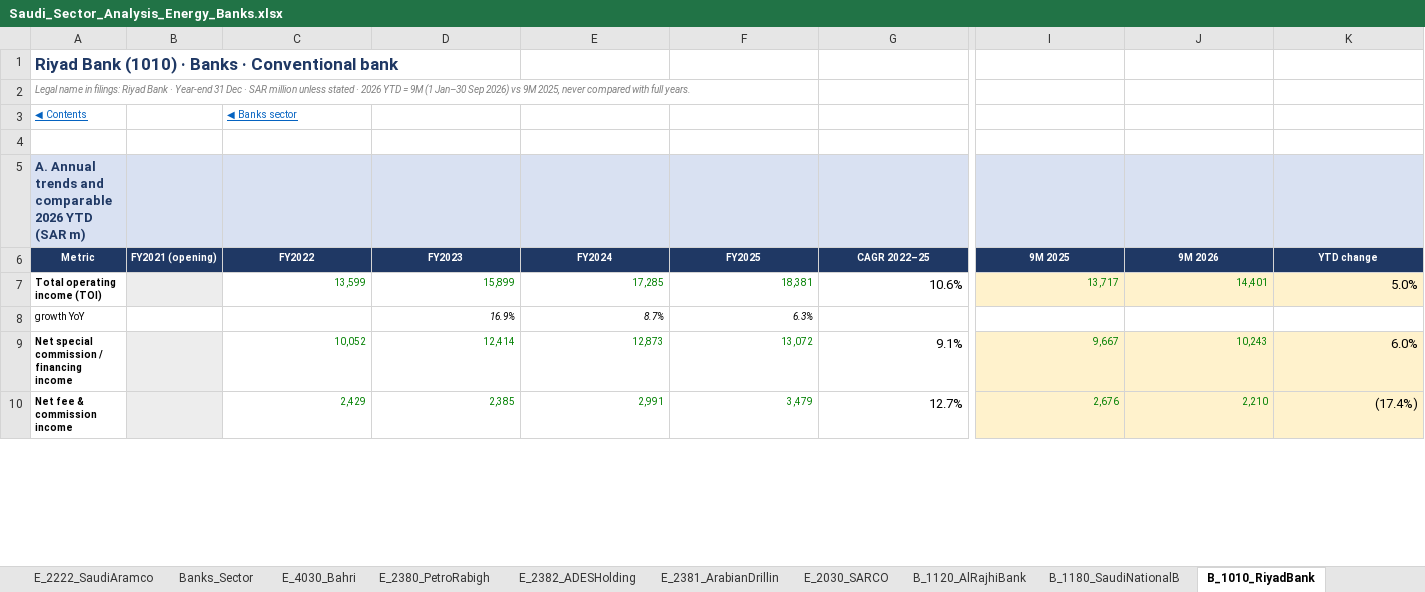
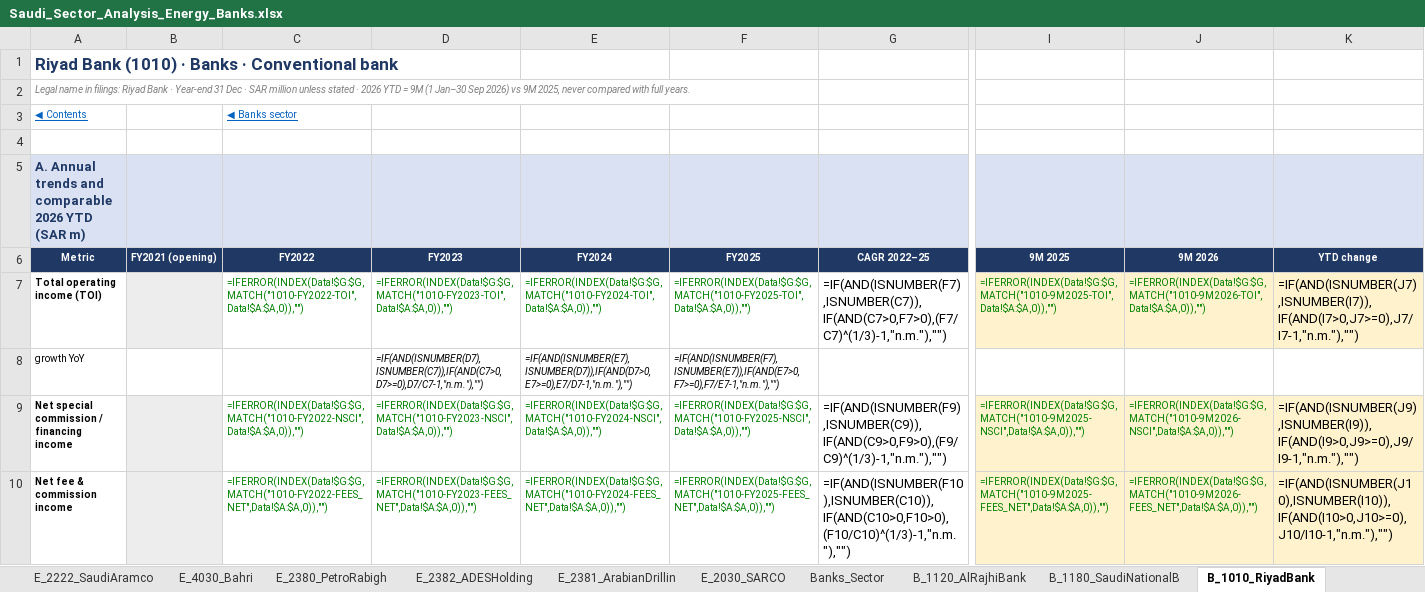
Before and after one commit to KhalidAba94/Test, an Excel workbook: sector-analysis/output/Saudi_Sector_Analysis_Energy_Banks.xlsx, sheet B_1010_RiyadBank, drawn as a sheet; only a part is shown, gaps mark what is left out; values as stored, in another font and other column widths than the file's, no borders; formulas without a stored value are shown as written; the diff covers the shown part only; the diff names each change by its address in the sheet, - before the commit and + after, or states it on an @@ line.

```diff
--- a/sector-analysis/output/Saudi_Sector_Analysis_Energy_Banks.xlsx (sheet B_1010_RiyadBank)
+++ b/sector-analysis/output/Saudi_Sector_Analysis_Energy_Banks.xlsx (sheet B_1010_RiyadBank)
@@ sheet tab order changed: E_2222_SaudiAramco | E_4030_Bahri | E_2380_PetroRabigh | E_2382_ADESHolding | E_2381_ArabianDrillin | E_2030_SARCO | Banks_Sector | B_1120_AlRajhiBank | B_1180_SaudiNationalB | B_1010_RiyadBank @@
-C7 (FY2022): 13,599
+C7 (FY2022): =IFERROR(INDEX(Data!$G:$G,MATCH("1010-FY2022-TOI",Data!$A:$A,0)),"")
-D7 (FY2023): 15,899
+D7 (FY2023): =IFERROR(INDEX(Data!$G:$G,MATCH("1010-FY2023-TOI",Data!$A:$A,0)),"")
-E7 (FY2024): 17,285
+E7 (FY2024): =IFERROR(INDEX(Data!$G:$G,MATCH("1010-FY2024-TOI",Data!$A:$A,0)),"")
-F7 (FY2025): 18,381
+F7 (FY2025): =IFERROR(INDEX(Data!$G:$G,MATCH("1010-FY2025-TOI",Data!$A:$A,0)),"")
-G7 (CAGR 2022–25): 10.6%
+G7 (CAGR 2022–25): =IF(AND(ISNUMBER(F7),ISNUMBER(C7)),IF(AND(C7>0,F7>0),(F7/C7)^(1/3)-1,"n.m."),"")
-I7 (9M 2025): 13,717
+I7 (9M 2025): =IFERROR(INDEX(Data!$G:$G,MATCH("1010-9M2025-TOI",Data!$A:$A,0)),"")
-J7 (9M 2026): 14,401
+J7 (9M 2026): =IFERROR(INDEX(Data!$G:$G,MATCH("1010-9M2026-TOI",Data!$A:$A,0)),"")
-K7 (YTD change): 5.0%
+K7 (YTD change): =IF(AND(ISNUMBER(J7),ISNUMBER(I7)),IF(AND(I7>0,J7>=0),J7/I7-1,"n.m."),"")
-D8 (FY2023): 16.9%
+D8 (FY2023): =IF(AND(ISNUMBER(D7),ISNUMBER(C7)),IF(AND(C7>0,D7>=0),D7/C7-1,"n.m."),"")
-E8 (FY2024): 8.7%
+E8 (FY2024): =IF(AND(ISNUMBER(E7),ISNUMBER(D7)),IF(AND(D7>0,E7>=0),E7/D7-1,"n.m."),"")
-F8 (FY2025): 6.3%
+F8 (FY2025): =IF(AND(ISNUMBER(F7),ISNUMBER(E7)),IF(AND(E7>0,F7>=0),F7/E7-1,"n.m."),"")
-C9 (FY2022): 10,052
+C9 (FY2022): =IFERROR(INDEX(Data!$G:$G,MATCH("1010-FY2022-NSCI",Data!$A:$A,0)),"")
-D9 (FY2023): 12,414
+D9 (FY2023): =IFERROR(INDEX(Data!$G:$G,MATCH("1010-FY2023-NSCI",Data!$A:$A,0)),"")
-E9 (FY2024): 12,873
+E9 (FY2024): =IFERROR(INDEX(Data!$G:$G,MATCH("1010-FY2024-NSCI",Data!$A:$A,0)),"")
-F9 (FY2025): 13,072
+F9 (FY2025): =IFERROR(INDEX(Data!$G:$G,MATCH("1010-FY2025-NSCI",Data!$A:$A,0)),"")
-G9 (CAGR 2022–25): 9.1%
+G9 (CAGR 2022–25): =IF(AND(ISNUMBER(F9),ISNUMBER(C9)),IF(AND(C9>0,F9>0),(F9/C9)^(1/3)-1,"n.m."),"")
-I9 (9M 2025): 9,667
+I9 (9M 2025): =IFERROR(INDEX(Data!$G:$G,MATCH("1010-9M2025-NSCI",Data!$A:$A,0)),"")
-J9 (9M 2026): 10,243
+J9 (9M 2026): =IFERROR(INDEX(Data!$G:$G,MATCH("1010-9M2026-NSCI",Data!$A:$A,0)),"")
-K9 (YTD change): 6.0%
+K9 (YTD change): =IF(AND(ISNUMBER(J9),ISNUMBER(I9)),IF(AND(I9>0,J9>=0),J9/I9-1,"n.m."),"")
-C10 (FY2022): 2,429
+C10 (FY2022): =IFERROR(INDEX(Data!$G:$G,MATCH("1010-FY2022-FEES_NET",Data!$A:$A,0)),"")
-D10 (FY2023): 2,385
+D10 (FY2023): =IFERROR(INDEX(Data!$G:$G,MATCH("1010-FY2023-FEES_NET",Data!$A:$A,0)),"")
-E10 (FY2024): 2,991
+E10 (FY2024): =IFERROR(INDEX(Data!$G:$G,MATCH("1010-FY2024-FEES_NET",Data!$A:$A,0)),"")
-F10 (FY2025): 3,479
+F10 (FY2025): =IFERROR(INDEX(Data!$G:$G,MATCH("1010-FY2025-FEES_NET",Data!$A:$A,0)),"")
-G10 (CAGR 2022–25): 12.7%
+G10 (CAGR 2022–25): =IF(AND(ISNUMBER(F10),ISNUMBER(C10)),IF(AND(C10>0,F10>0),(F10/C10)^(1/3)-1,"n.m."),"")
-I10 (9M 2025): 2,676
+I10 (9M 2025): =IFERROR(INDEX(Data!$G:$G,MATCH("1010-9M2025-FEES_NET",Data!$A:$A,0)),"")
-J10 (9M 2026): 2,210
+J10 (9M 2026): =IFERROR(INDEX(Data!$G:$G,MATCH("1010-9M2026-FEES_NET",Data!$A:$A,0)),"")
-K10 (YTD change): (17.4%)
+K10 (YTD change): =IF(AND(ISNUMBER(J10),ISNUMBER(I10)),IF(AND(I10>0,J10>=0),J10/I10-1,"n.m."),"")
```
Also changed, not shown: 187 edited cells elsewhere in this sheet, sheet Banks_Sector, sheet Energy_Sector, sheet B_1120_AlRajhiBank, sheet B_1140_BankAlbilad, sheet B_1150_AlinmaBank, sheet B_1020_BankAljazira, 12 more sheets, other sheet tabs, 4 other files.
